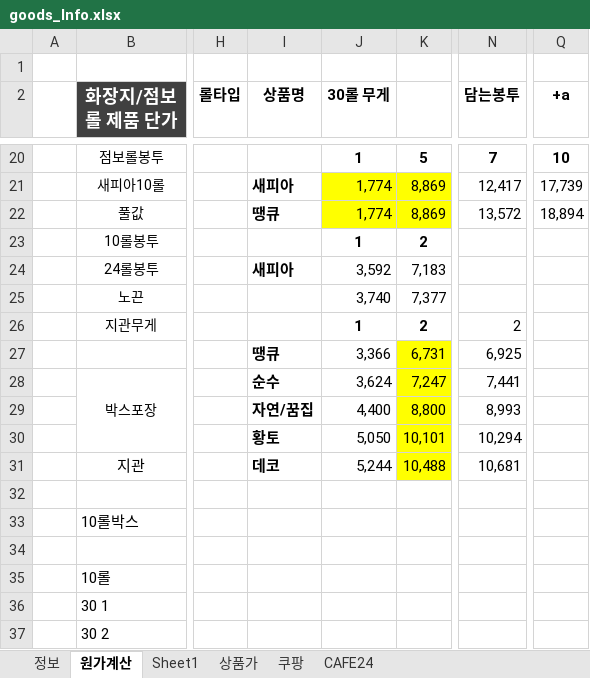
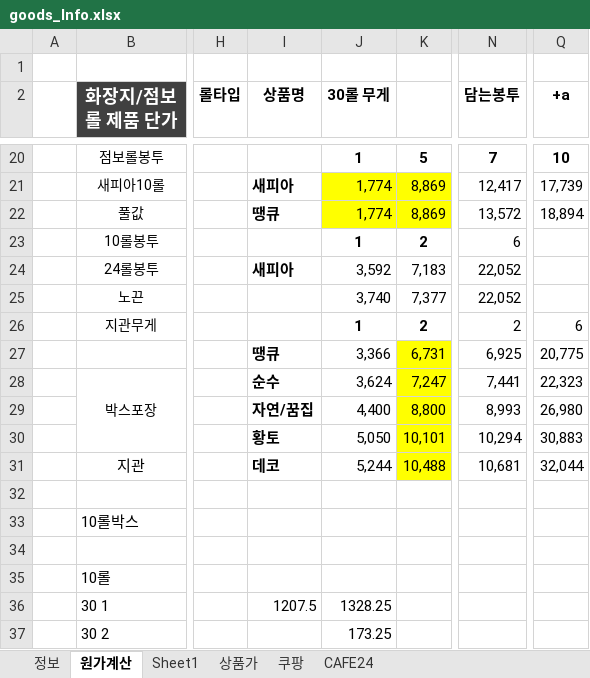
Before and after one commit to Jomyunggi/cmw_v2, an Excel workbook: document/goods_Info.xlsx, sheet 원가계산, drawn as a sheet; only a part is shown, gaps mark what is left out; values as stored, in another font and other column widths than the file's, no borders; the diff names each change by its address in the sheet, - before the commit and + after, or states it on an @@ line.

```diff
--- a/document/goods_Info.xlsx (sheet 원가계산)
+++ b/document/goods_Info.xlsx (sheet 원가계산)
-N23 (담는봉투): (empty)
+N23 (담는봉투): 6
-N24:N25 (담는봉투): (empty)
+N24:N25 (담는봉투): 22,052
-Q26 (+a): (empty)
+Q26 (+a): 6
-Q27 (+a): (empty)
+Q27 (+a): 20,775
-Q28 (+a): (empty)
+Q28 (+a): 22,323
-Q29 (+a): (empty)
+Q29 (+a): 26,980
-Q30 (+a): (empty)
+Q30 (+a): 30,883
-Q31 (+a): (empty)
+Q31 (+a): 32,044
-I36 (상품명): (empty)
+I36 (상품명): 1207.5
-J36 (30롤 무게): (empty)
+J36 (30롤 무게): 1328.25
-J37 (30롤 무게): (empty)
+J37 (30롤 무게): 173.25
```
Also changed, not shown: document/20210119_coupang_change.xlsx, document/20210222_naver_change.xlsx, 4 other files.
